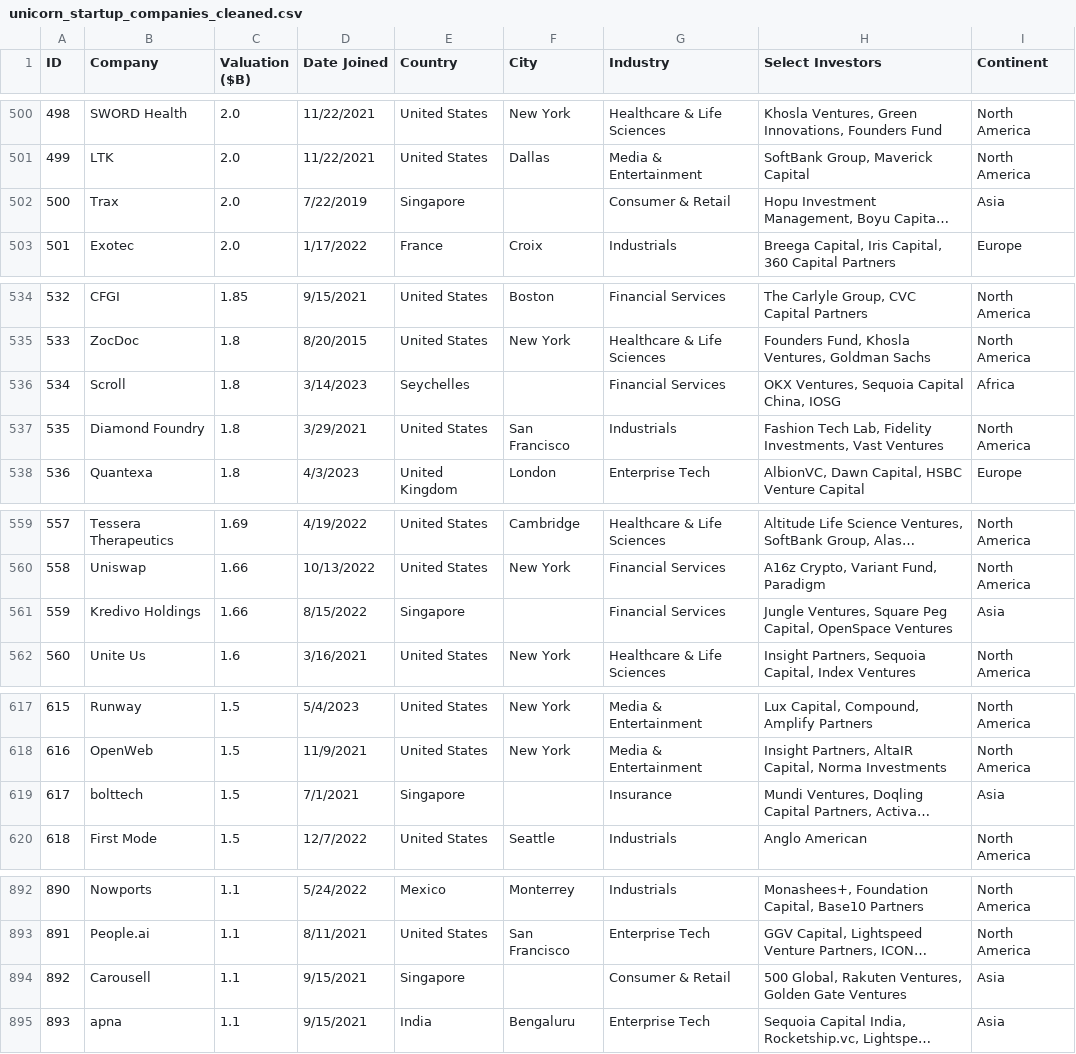
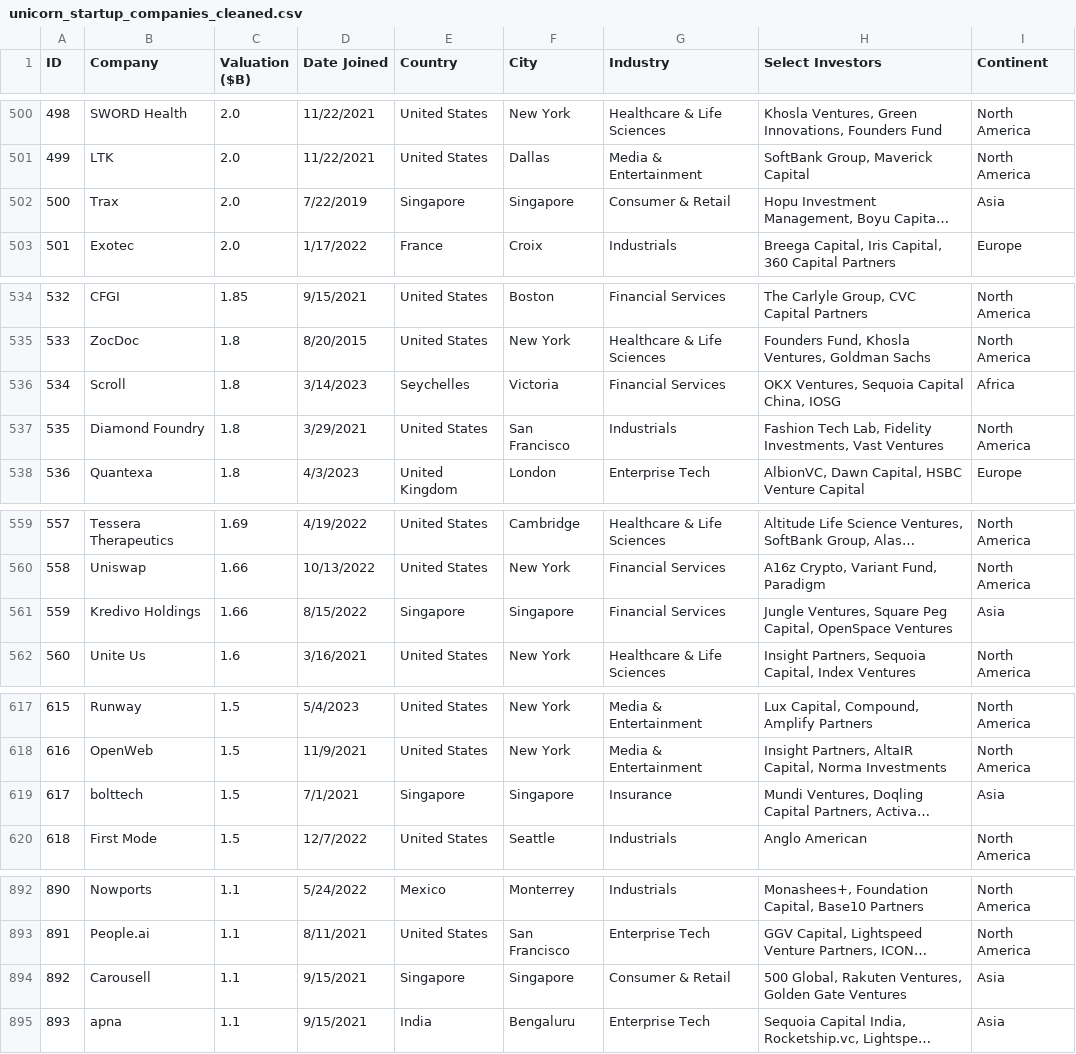
Before and after one commit to Josh8T/FIT3179, a CSV file: unicorn_startup_companies_cleaned.csv, drawn as a sheet; only a part is shown, gaps mark what is left out; long unchanged cells end in …; the diff covers the shown part only; the diff names each change by its address in the sheet, - before the commit and + after, or states it on an @@ line.

```diff
--- a/unicorn_startup_companies_cleaned.csv
+++ b/unicorn_startup_companies_cleaned.csv
-F502 (City): (empty)
+F502 (City): Singapore
-F536 (City): (empty)
+F536 (City): Victoria
-F561 (City): (empty)
+F561 (City): Singapore
-F619 (City): (empty)
+F619 (City): Singapore
-F894 (City): (empty)
+F894 (City): Singapore
```
Also changed, not shown: 11 edited cells elsewhere in this file.
